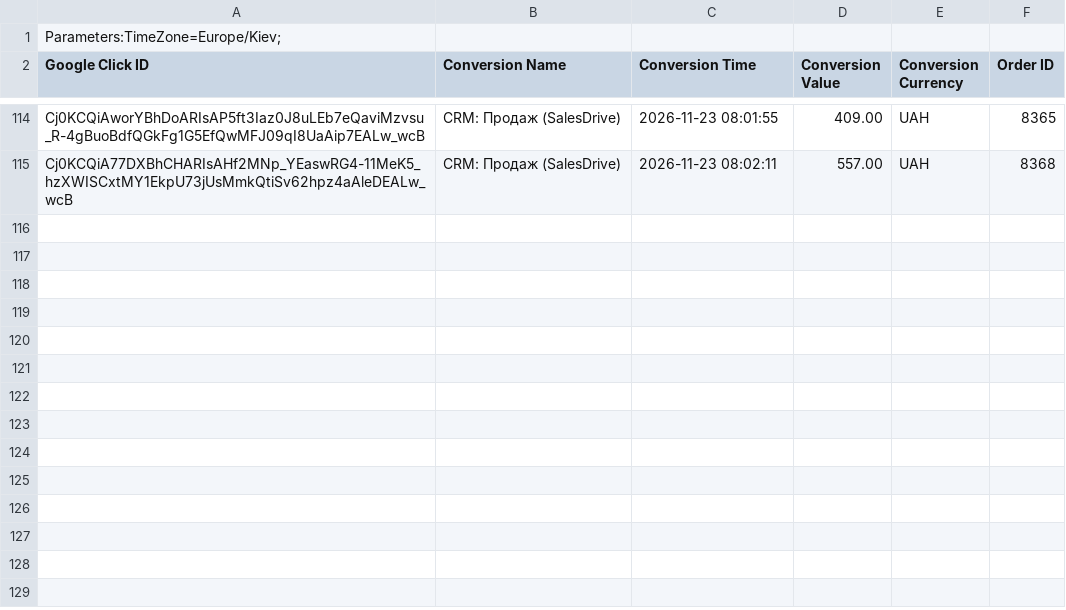
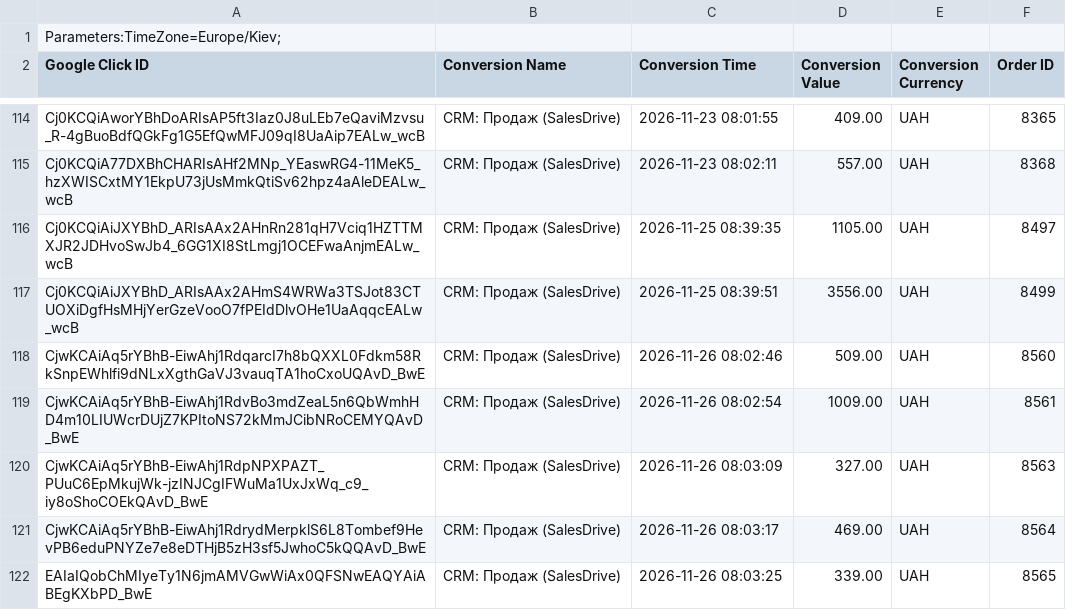
Before and after one commit to enagrosvit-beep/pub, a CSV file: konversii/edim-prodazhi.csv, drawn as a sheet; only a part is shown, gaps mark what is left out; the diff names each change by its address in the sheet, - before the commit and + after, or states it on an @@ line.

```diff
--- a/konversii/edim-prodazhi.csv
+++ b/konversii/edim-prodazhi.csv
+row 116: Cj0KCQiAiJXYBhD_ARIsAAx2AHnRn281qH7Vciq1HZTTMXJR2JDHvoSwJb4_6GG1XI8StLmgj1OCEFwaAnjmEALw_wcB | CRM: Продаж (SalesDrive) | 2026-11-25 08:39:35 | 1105.00 | UAH | 8497
+row 117: Cj0KCQiAiJXYBhD_ARIsAAx2AHmS4WRWa3TSJot83CTUOXiDgfHsMHjYerGzeVooO7fPEIdDlvOHe1UaAqqcEALw_wcB | CRM: Продаж (SalesDrive) | 2026-11-25 08:39:51 | 3556.00 | UAH | 8499
+row 118: CjwKCAiAq5rYBhB-EiwAhj1RdqarcI7h8bQXXL0Fdkm58RkSnpEWhlfi9dNLxXgthGaVJ3vauqTA1hoCxoUQAvD_BwE | CRM: Продаж (SalesDrive) | 2026-11-26 08:02:46 | 509.00 | UAH | 8560
+row 119: CjwKCAiAq5rYBhB-EiwAhj1RdvBo3mdZeaL5n6QbWmhHD4m10LIUWcrDUjZ7KPItoNS72kMmJCibNRoCEMYQAvD_BwE | CRM: Продаж (SalesDrive) | 2026-11-26 08:02:54 | 1009.00 | UAH | 8561
+row 120: CjwKCAiAq5rYBhB-EiwAhj1RdpNPXPAZT_PUuC6EpMkujWk-jzINJCgIFWuMa1UxJxWq_c9_iy8oShoCOEkQAvD_BwE | CRM: Продаж (SalesDrive) | 2026-11-26 08:03:09 | 327.00 | UAH | 8563
+row 121: CjwKCAiAq5rYBhB-EiwAhj1RdrydMerpklS6L8Tombef9HevPB6eduPNYZe7e8eDTHjB5zH3sf5JwhoC5kQQAvD_BwE | CRM: Продаж (SalesDrive) | 2026-11-26 08:03:17 | 469.00 | UAH | 8564
+row 122: EAIaIQobChMIyeTy1N6jmAMVGwWiAx0QFSNwEAQYAiABEgKXbPD_BwE | CRM: Продаж (SalesDrive) | 2026-11-26 08:03:25 | 339.00 | UAH | 8565
```
Also changed, not shown: konversii/harbuz-prodazhi.csv, konversii/harbuz-teg-koryhuvannya.csv, 2 other files.
